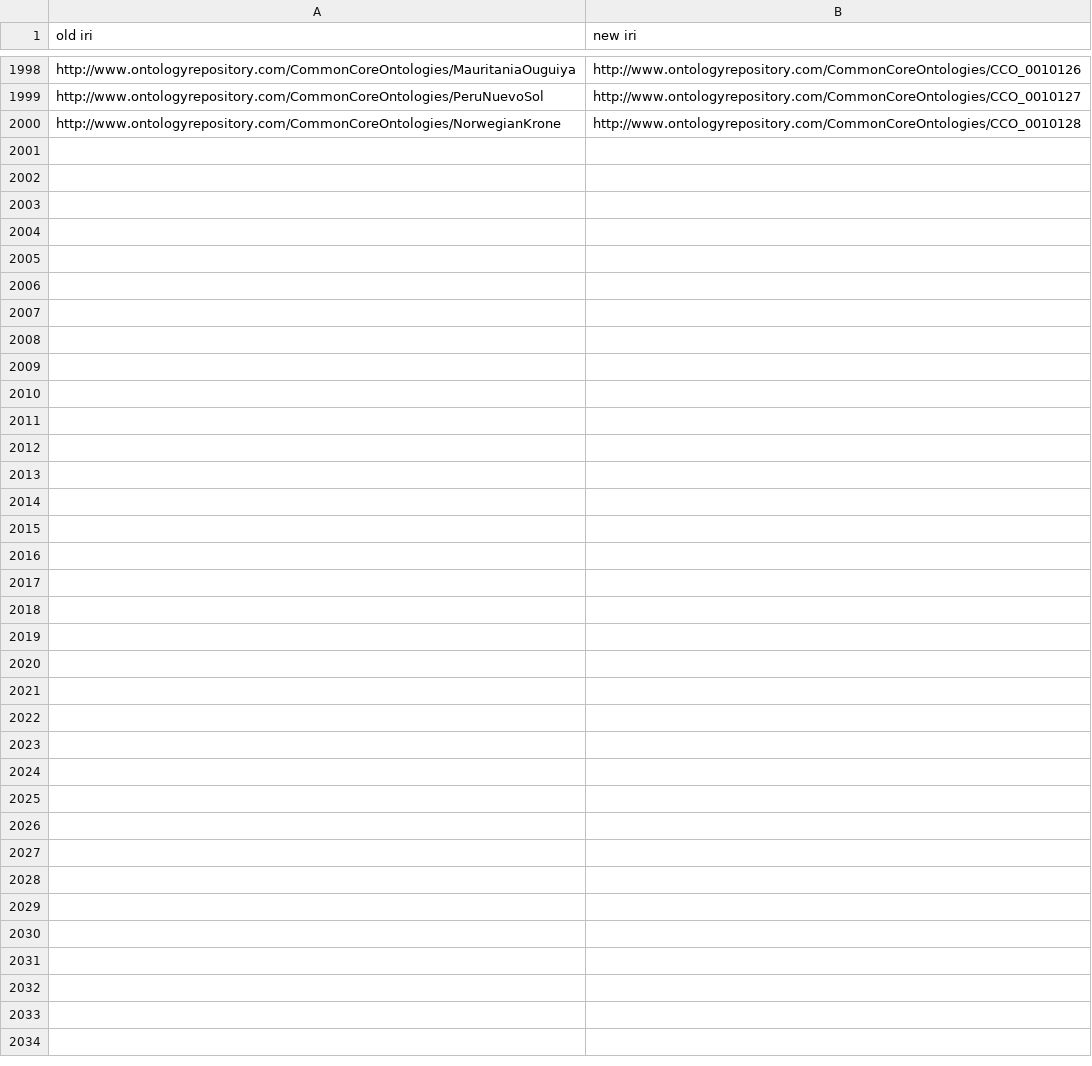
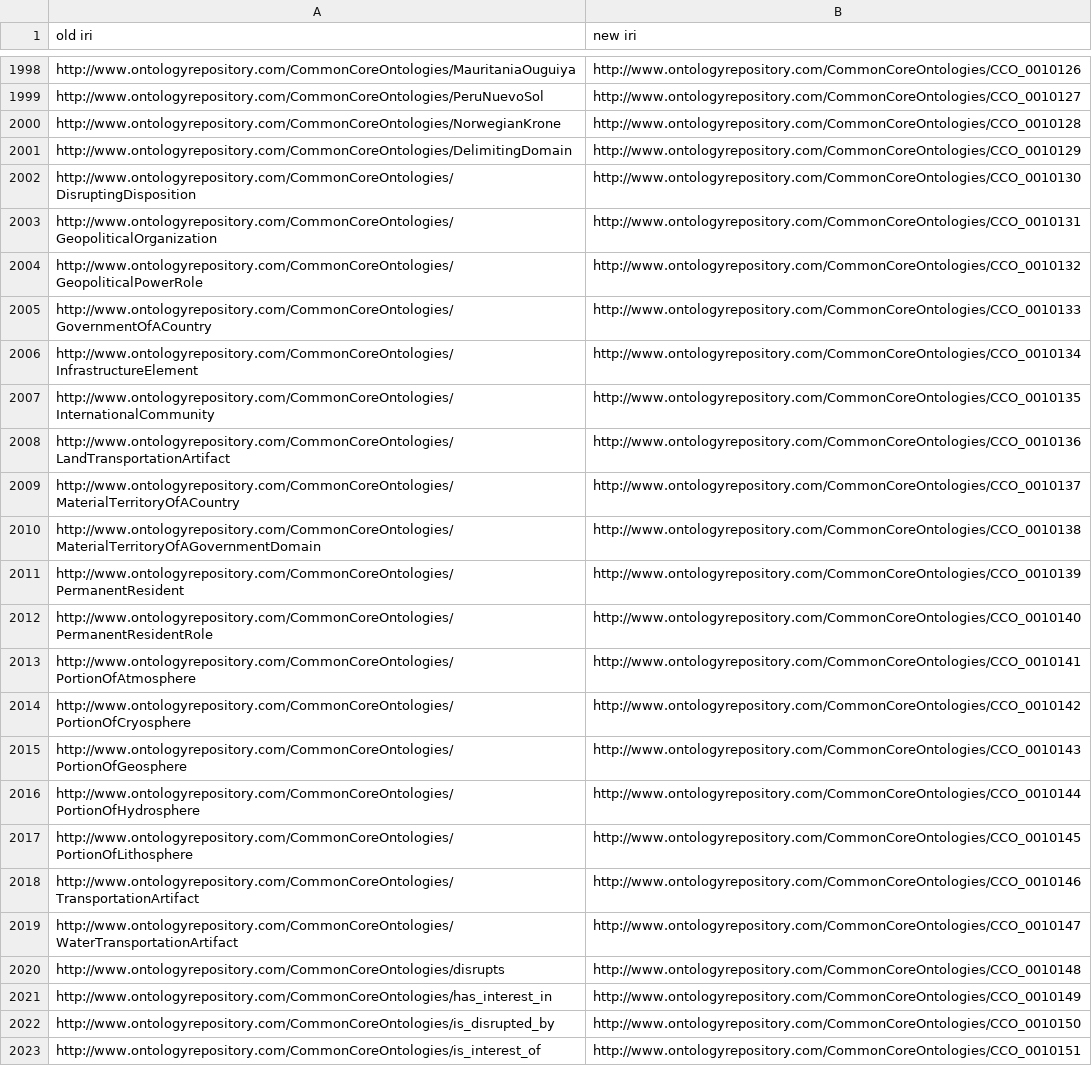
Before and after one commit to CommonCoreOntology/CommonCoreOntologies, a CSV file: documentation/rename_mapping.csv, drawn as a sheet; only a part is shown, gaps mark what is left out; the diff names each change by its address in the sheet, - before the commit and + after, or states it on an @@ line.

Commit message:
Update rename_mapping.csv v1.4

```diff
--- a/documentation/rename_mapping.csv
+++ b/documentation/rename_mapping.csv
+row 2001: http://www.ontologyrepository.com/CommonCoreOntologies/DelimitingDomain | http://www.ontologyrepository.com/CommonCoreOntologies/CCO_0010129
+row 2002: http://www.ontologyrepository.com/CommonCoreOntologies/DisruptingDisposition | http://www.ontologyrepository.com/CommonCoreOntologies/CCO_0010130
+row 2003: http://www.ontologyrepository.com/CommonCoreOntologies/GeopoliticalOrganization | http://www.ontologyrepository.com/CommonCoreOntologies/CCO_0010131
+row 2004: http://www.ontologyrepository.com/CommonCoreOntologies/GeopoliticalPowerRole | http://www.ontologyrepository.com/CommonCoreOntologies/CCO_0010132
+row 2005: http://www.ontologyrepository.com/CommonCoreOntologies/GovernmentOfACountry | http://www.ontologyrepository.com/CommonCoreOntologies/CCO_0010133
+row 2006: http://www.ontologyrepository.com/CommonCoreOntologies/InfrastructureElement | http://www.ontologyrepository.com/CommonCoreOntologies/CCO_0010134
+row 2007: http://www.ontologyrepository.com/CommonCoreOntologies/InternationalCommunity | http://www.ontologyrepository.com/CommonCoreOntologies/CCO_0010135
+row 2008: http://www.ontologyrepository.com/CommonCoreOntologies/LandTransportationArtifact | http://www.ontologyrepository.com/CommonCoreOntologies/CCO_0010136
+row 2009: http://www.ontologyrepository.com/CommonCoreOntologies/MaterialTerritoryOfACountry | http://www.ontologyrepository.com/CommonCoreOntologies/CCO_0010137
+row 2010: http://www.ontologyrepository.com/CommonCoreOntologies/MaterialTerritoryOfAGovernmentDomain | http://www.ontologyrepository.com/CommonCoreOntologies/CCO_0010138
+row 2011: http://www.ontologyrepository.com/CommonCoreOntologies/PermanentResident | http://www.ontologyrepository.com/CommonCoreOntologies/CCO_0010139
+row 2012: http://www.ontologyrepository.com/CommonCoreOntologies/PermanentResidentRole | http://www.ontologyrepository.com/CommonCoreOntologies/CCO_0010140
+row 2013: http://www.ontologyrepository.com/CommonCoreOntologies/PortionOfAtmosphere | http://www.ontologyrepository.com/CommonCoreOntologies/CCO_0010141
+row 2014: http://www.ontologyrepository.com/CommonCoreOntologies/PortionOfCryosphere | http://www.ontologyrepository.com/CommonCoreOntologies/CCO_0010142
+row 2015: http://www.ontologyrepository.com/CommonCoreOntologies/PortionOfGeosphere | http://www.ontologyrepository.com/CommonCoreOntologies/CCO_0010143
+row 2016: http://www.ontologyrepository.com/CommonCoreOntologies/PortionOfHydrosphere | http://www.ontologyrepository.com/CommonCoreOntologies/CCO_0010144
+row 2017: http://www.ontologyrepository.com/CommonCoreOntologies/PortionOfLithosphere | http://www.ontologyrepository.com/CommonCoreOntologies/CCO_0010145
+row 2018: http://www.ontologyrepository.com/CommonCoreOntologies/TransportationArtifact | http://www.ontologyrepository.com/CommonCoreOntologies/CCO_0010146
+row 2019: http://www.ontologyrepository.com/CommonCoreOntologies/WaterTransportationArtifact | http://www.ontologyrepository.com/CommonCoreOntologies/CCO_0010147
+row 2020: http://www.ontologyrepository.com/CommonCoreOntologies/disrupts | http://www.ontologyrepository.com/CommonCoreOntologies/CCO_0010148
+row 2021: http://www.ontologyrepository.com/CommonCoreOntologies/has_interest_in | http://www.ontologyrepository.com/CommonCoreOntologies/CCO_0010149
+row 2022: http://www.ontologyrepository.com/CommonCoreOntologies/is_disrupted_by | http://www.ontologyrepository.com/CommonCoreOntologies/CCO_0010150
+row 2023: http://www.ontologyrepository.com/CommonCoreOntologies/is_interest_of | http://www.ontologyrepository.com/CommonCoreOntologies/CCO_0010151
```
